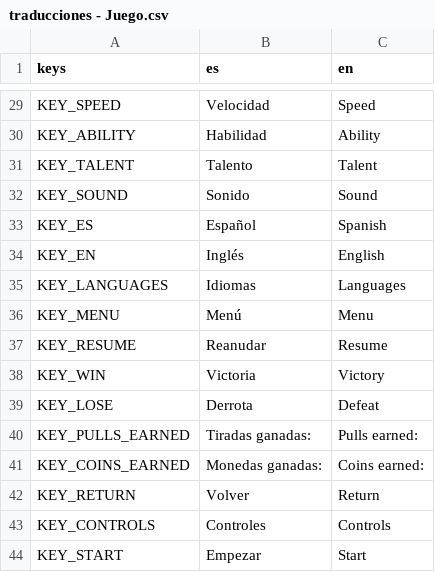
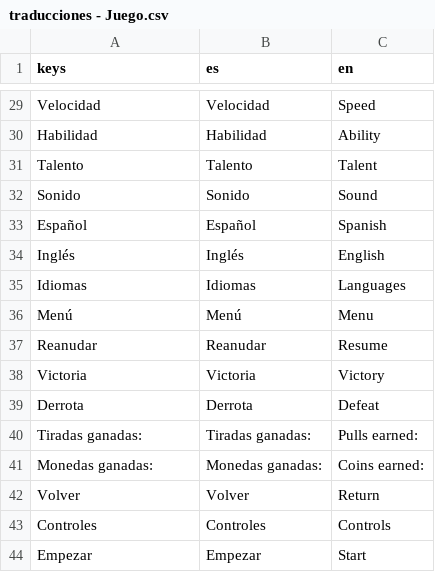
Before and after one commit to Gusiprox/ultimate_Ball_League, a CSV file: menus/common/languages/traducciones - Juego.csv, drawn as a sheet; only a part is shown, gaps mark what is left out; the diff covers the shown part only; the diff names each change by its address in the sheet, - before the commit and + after, or states it on an @@ line.

```diff
--- a/menus/common/languages/traducciones - Juego.csv
+++ b/menus/common/languages/traducciones - Juego.csv
-A29 (keys): KEY_SPEED
+A29 (keys): Velocidad
-A30 (keys): KEY_ABILITY
+A30 (keys): Habilidad
-A31 (keys): KEY_TALENT
+A31 (keys): Talento
-A32 (keys): KEY_SOUND
+A32 (keys): Sonido
-A33 (keys): KEY_ES
+A33 (keys): Español
-A34 (keys): KEY_EN
+A34 (keys): Inglés
-A35 (keys): KEY_LANGUAGES
+A35 (keys): Idiomas
-A36 (keys): KEY_MENU
+A36 (keys): Menú
-A37 (keys): KEY_RESUME
+A37 (keys): Reanudar
-A38 (keys): KEY_WIN
+A38 (keys): Victoria
-A39 (keys): KEY_LOSE
+A39 (keys): Derrota
-A40 (keys): KEY_PULLS_EARNED
+A40 (keys): Tiradas ganadas:
-A41 (keys): KEY_COINS_EARNED
+A41 (keys): Monedas ganadas:
-A42 (keys): KEY_RETURN
+A42 (keys): Volver
-A43 (keys): KEY_CONTROLS
+A43 (keys): Controles
-A44 (keys): KEY_START
+A44 (keys): Empezar
```
Also changed, not shown: 27 edited cells elsewhere in this file, 13 other files.
